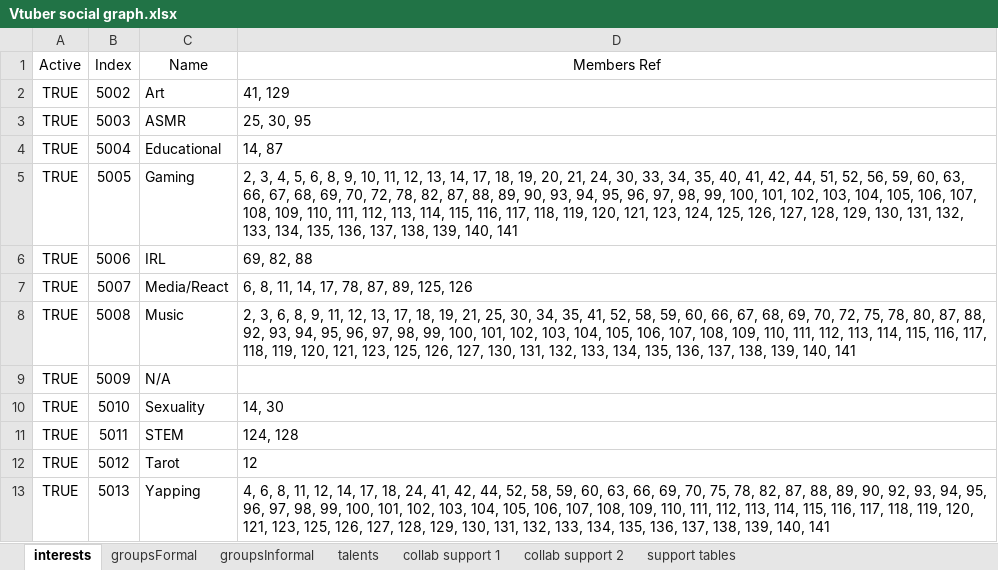
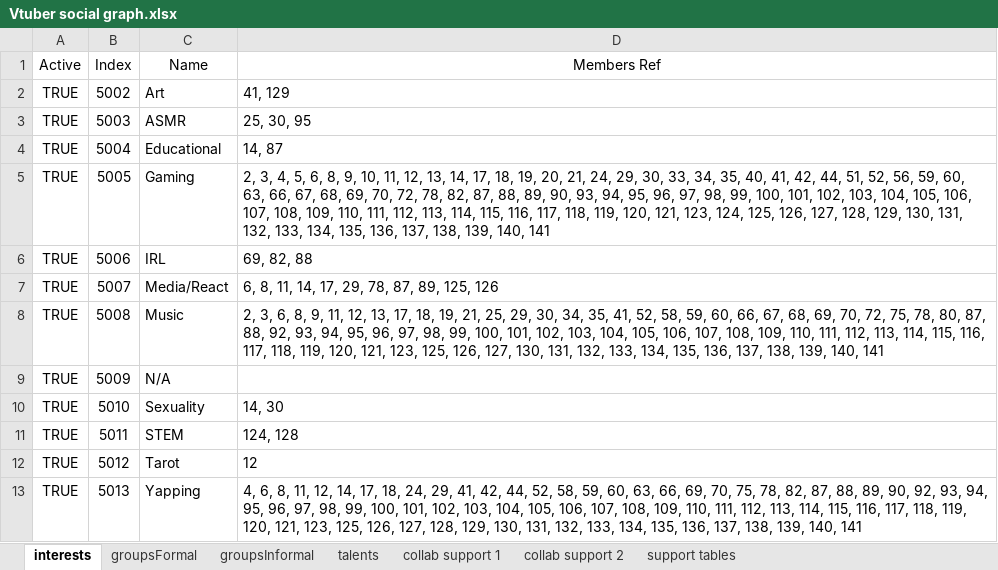
Before and after one commit to TurboTodd2000/Vtuber-social-graph-D3, an Excel workbook: data/_sheet/Vtuber social graph.xlsx, sheet interests, drawn as a sheet; values as stored, in another font and other column widths than the file's, no borders; charts and pictures and table styles not drawn; the diff names each change by its address in the sheet, - before the commit and + after, or states it on an @@ line.

```diff
--- a/data/_sheet/Vtuber social graph.xlsx (sheet interests)
+++ b/data/_sheet/Vtuber social graph.xlsx (sheet interests)
-D5 (Members Ref): …21, 24, 30, 33,…
+D5 (Members Ref): …21, 24, 29, 30, 33,…
-D7 (Members Ref): 6, 8, 11, 14, 17, 78, 87, 89, 125, 126
+D7 (Members Ref): 6, 8, 11, 14, 17, 29, 78, 87, 89, 125, 126
-D8 (Members Ref): …21, 25, 30, 34,…
+D8 (Members Ref): …21, 25, 29, 30, 34,…
-D13 (Members Ref): …18, 24, 41, 42,…
+D13 (Members Ref): …18, 24, 29, 41, 42,…
```
Also changed, not shown: sheet talents, sheet groupsInformal, sheet collab support 1.
